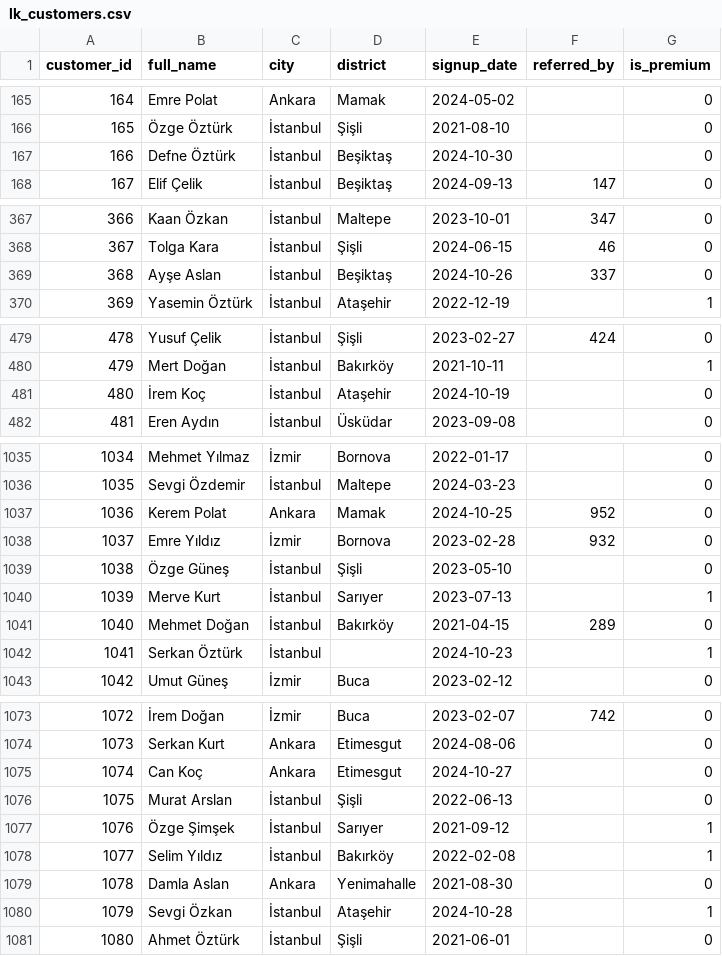
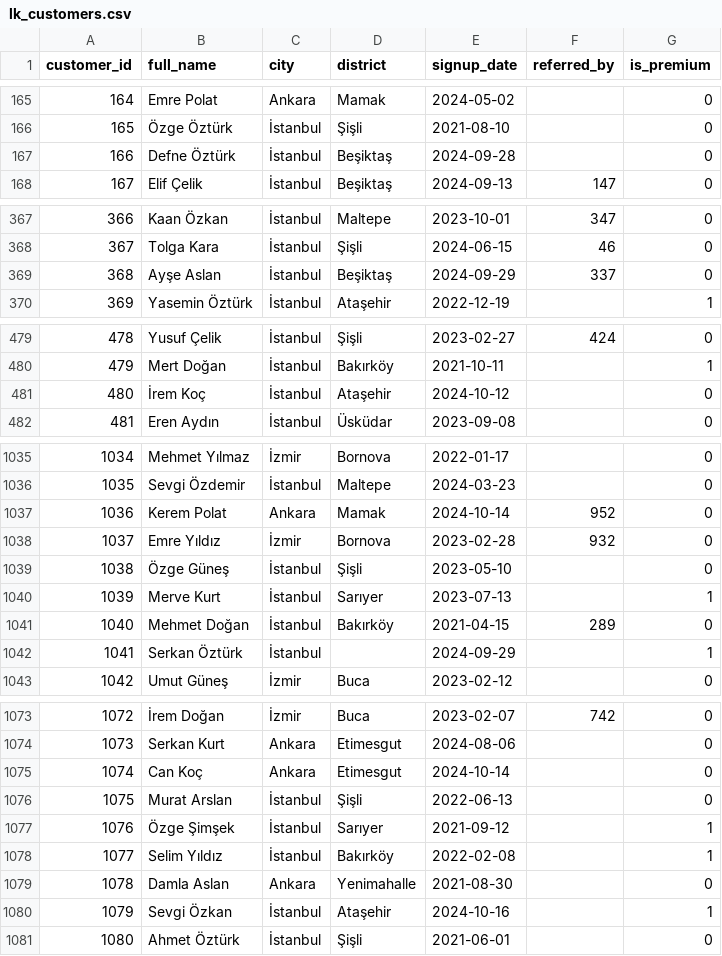
Before and after one commit to ysfdurak/kesit-powerbi, a CSV file: scratchpad/ds/csv/lk/lk_customers.csv, drawn as a sheet; only a part is shown, gaps mark what is left out; the diff covers the shown part only.

```diff
--- a/scratchpad/ds/csv/lk/lk_customers.csv
+++ b/scratchpad/ds/csv/lk/lk_customers.csv
@@ -166,3 +166,3 @@
 165,Özge Öztürk,İstanbul,Şişli,2021-08-10,,0
-166,Defne Öztürk,İstanbul,Beşiktaş,2024-10-30,,0
+166,Defne Öztürk,İstanbul,Beşiktaş,2024-09-28,,0
 167,Elif Çelik,İstanbul,Beşiktaş,2024-09-13,147,0
@@ -368,3 +368,3 @@
 367,Tolga Kara,İstanbul,Şişli,2024-06-15,46,0
-368,Ayşe Aslan,İstanbul,Beşiktaş,2024-10-26,337,0
+368,Ayşe Aslan,İstanbul,Beşiktaş,2024-09-29,337,0
 369,Yasemin Öztürk,İstanbul,Ataşehir,2022-12-19,,1
@@ -480,3 +480,3 @@
 479,Mert Doğan,İstanbul,Bakırköy,2021-10-11,,1
-480,İrem Koç,İstanbul,Ataşehir,2024-10-19,,0
+480,İrem Koç,İstanbul,Ataşehir,2024-10-12,,0
 481,Eren Aydın,İstanbul,Üsküdar,2023-09-08,,0
@@ -1036,3 +1036,3 @@
 1035,Sevgi Özdemir,İstanbul,Maltepe,2024-03-23,,0
-1036,Kerem Polat,Ankara,Mamak,2024-10-25,952,0
+1036,Kerem Polat,Ankara,Mamak,2024-10-14,952,0
 1037,Emre Yıldız,İzmir,Bornova,2023-02-28,932,0
@@ -1041,3 +1041,3 @@
 1040,Mehmet Doğan,İstanbul,Bakırköy,2021-04-15,289,0
-1041,Serkan Öztürk,İstanbul,,2024-10-23,,1
+1041,Serkan Öztürk,İstanbul,,2024-09-29,,1
 1042,Umut Güneş,İzmir,Buca,2023-02-12,,0
@@ -1074,3 +1074,3 @@
 1073,Serkan Kurt,Ankara,Etimesgut,2024-08-06,,0
-1074,Can Koç,Ankara,Etimesgut,2024-10-27,,0
+1074,Can Koç,Ankara,Etimesgut,2024-10-14,,0
 1075,Murat Arslan,İstanbul,Şişli,2022-06-13,,0
@@ -1079,3 +1079,3 @@
 1078,Damla Aslan,Ankara,Yenimahalle,2021-08-30,,0
-1079,Sevgi Özkan,İstanbul,Ataşehir,2024-10-28,,1
+1079,Sevgi Özkan,İstanbul,Ataşehir,2024-10-16,,1
 1080,Ahmet Öztürk,İstanbul,Şişli,2021-06-01,,0
```
Also changed, not shown: 5 edited cells elsewhere in this file, scratchpad/ds/csv/db/bank_customers.csv, scratchpad/ds/csv/ik/ik_leaves.csv, 27 other files.
